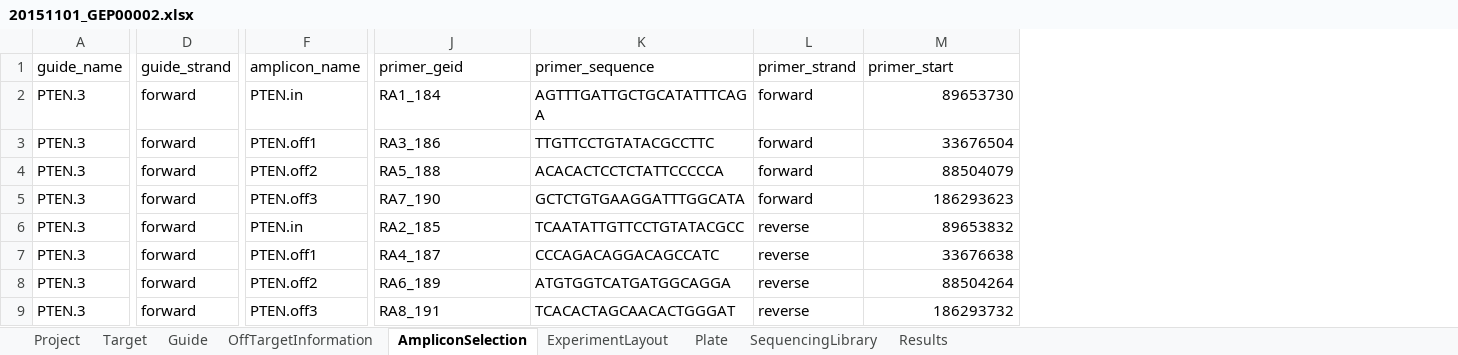
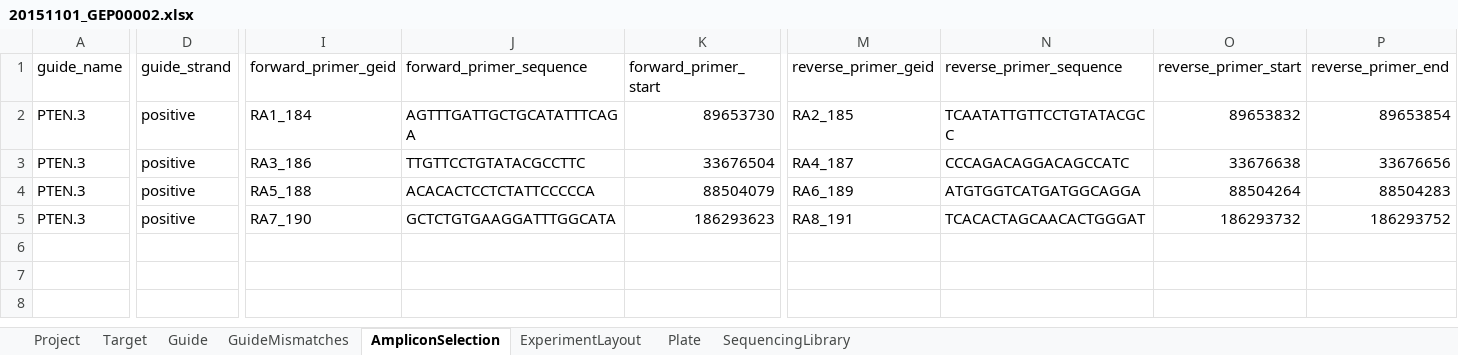
Before and after one commit to alanwilter/GenEditID, an Excel workbook: data/20151101_GEP00002/20151101_GEP00002.xlsx, sheet AmpliconSelection, drawn as a sheet; only a part is shown, gaps mark what is left out; values as stored, in another font and other column widths than the file's, no borders; removed rows and columns are numbered as before the commit, all else as after; rows hold the shown columns only; the diff covers the shown part only; the diff names each change by its address in the sheet, - before the commit and + after, or states it on an @@ line.

```diff
--- a/data/20151101_GEP00002/20151101_GEP00002.xlsx (sheet AmpliconSelection)
+++ b/data/20151101_GEP00002/20151101_GEP00002.xlsx (sheet AmpliconSelection)
-sheet tab: OffTargetInformation
+sheet tab: GuideMismatches
-sheet tab: Results
-column F (amplicon_name), rows 2-5: PTEN.in | PTEN.off1 | PTEN.off2 | PTEN.off3
-column L (primer_strand), rows 2-5: all forward
+column M (reverse_primer_geid), rows 2-5: RA2_185 | RA4_187 | RA6_189 | RA8_191
+column N (reverse_primer_sequence), rows 2-5: TCAATATTGTTCCTGTATACGCC | CCCAGACAGGACAGCCATC | ATGTGGTCATGATGGCAGGA | TCACACTAGCAACACTGGGAT
+column O (reverse_primer_start), rows 2-5: 89653832 | 33676638 | 88504264 | 186293732
+column P (reverse_primer_end), rows 2-5: 89653854 | 33676656 | 88504283 | 186293752
-I1: primer_geid
+I1: forward_primer_geid
-J1: primer_sequence
+J1: forward_primer_sequence
-K1: primer_start
+K1: forward_primer_start
-D2:D5 (guide_strand): forward
+D2:D5 (guide_strand): positive
-row 6: PTEN.3 | forward | PTEN.in | RA2_185 | TCAATATTGTTCCTGTATACGCC | reverse | 89653832
-row 7: PTEN.3 | forward | PTEN.off1 | RA4_187 | CCCAGACAGGACAGCCATC | reverse | 33676638
-row 8: PTEN.3 | forward | PTEN.off2 | RA6_189 | ATGTGGTCATGATGGCAGGA | reverse | 88504264
-row 9: PTEN.3 | forward | PTEN.off3 | RA8_191 | TCACACTAGCAACACTGGGAT | reverse | 186293732
```
Also changed, not shown: 1 edited cell elsewhere in this sheet, sheet SequencingLibrary, sheet Plate, sheet ExperimentLayout, sheet GuideMismatches, formulas that keep their value, data/20170127_GEP00001/20170127_GEP00001.xlsx, data/templates/YYYYMMDD_GEPXXXXX.xlsx, 7 other files.
